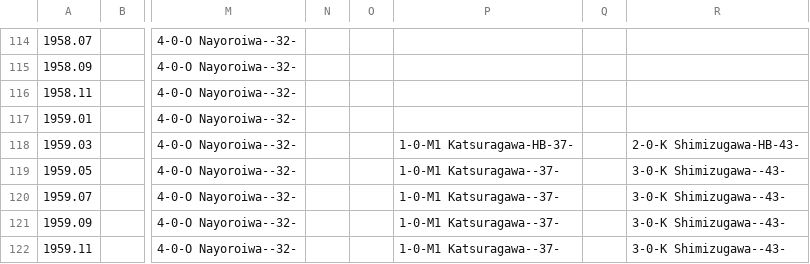
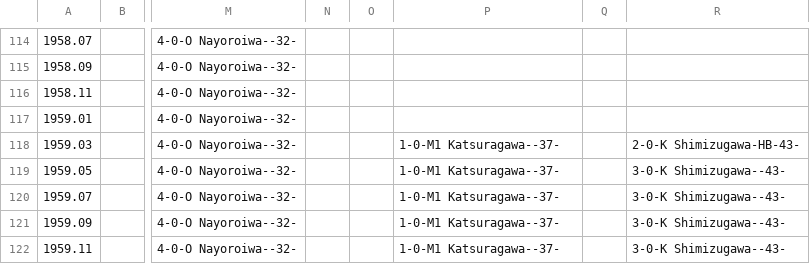
Before and after one commit to chiyotasuke/andre1670, a CSV file: heya_data_def.csv, drawn as a sheet; only a part is shown, gaps mark what is left out; the diff covers the shown part only; the diff names each change by its address in the sheet, - before the commit and + after, or states it on an @@ line.

```diff
--- a/heya_data_def.csv
+++ b/heya_data_def.csv
-P118: 1-0-M1 Katsuragawa-HB-37-
+P118: 1-0-M1 Katsuragawa--37-
```
Also changed, not shown: 51 edited cells elsewhere in this file.
